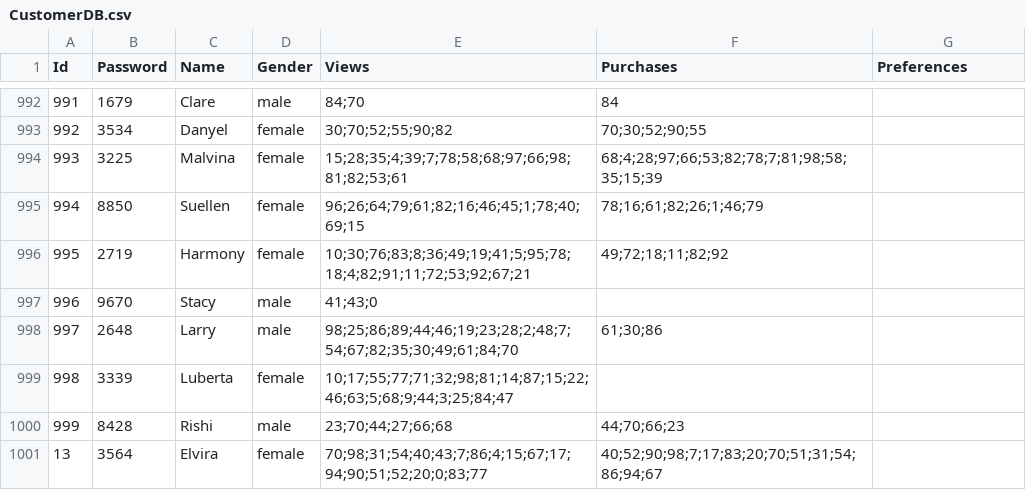
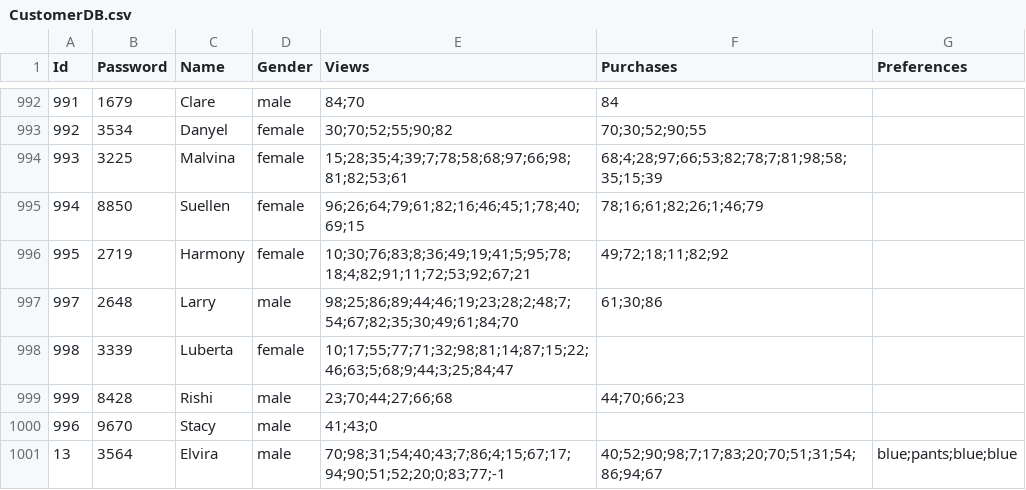
Before and after one commit to FRYoussef/multi-agent-store, a CSV file: DB/CustomerDB.csv, drawn as a sheet; only a part is shown, gaps mark what is left out.

```diff
--- a/DB/CustomerDB.csv
+++ b/DB/CustomerDB.csv
@@ -996,3 +996,2 @@ Id,Password,Name,Gender,Views,Purchases,Preferences
 995,2719,Harmony,female,10;30;76;83;8;36;49;19;41;5;95;78;18;4;82;91;11;72;53;92;67;21,49;72;18;11;82;92,
-996,9670,Stacy,male,41;43;0,,
 997,2648,Larry,male,98;25;86;89;44;46;19;23;28;2;48;7;54;67;82;35;30;49;61;84;70,61;30;86,
@@ -1000,2 +999,3 @@ Id,Password,Name,Gender,Views,Purchases,Preferences
 999,8428,Rishi,male,23;70;44;27;66;68,44;70;66;23,
-13,3564,Elvira,female,70;98;31;54;40;43;7;86;4;15;67;17;94;90;51;52;20;0;83;77,40;52;90;98;7;17;83;20;70;51;31;54;86;94;67,
+996,9670,Stacy,male,41;43;0,,
+13,3564,Elvira,male,70;98;31;54;40;43;7;86;4;15;67;17;94;90;51;52;20;0;83;77;-1,40;52;90;98;7;17;83;20;70;51;31;54;86;94;67,blue;pants;blue;blue
```
Also changed, not shown: DB/ClothingDB.csv, 2 other files.
